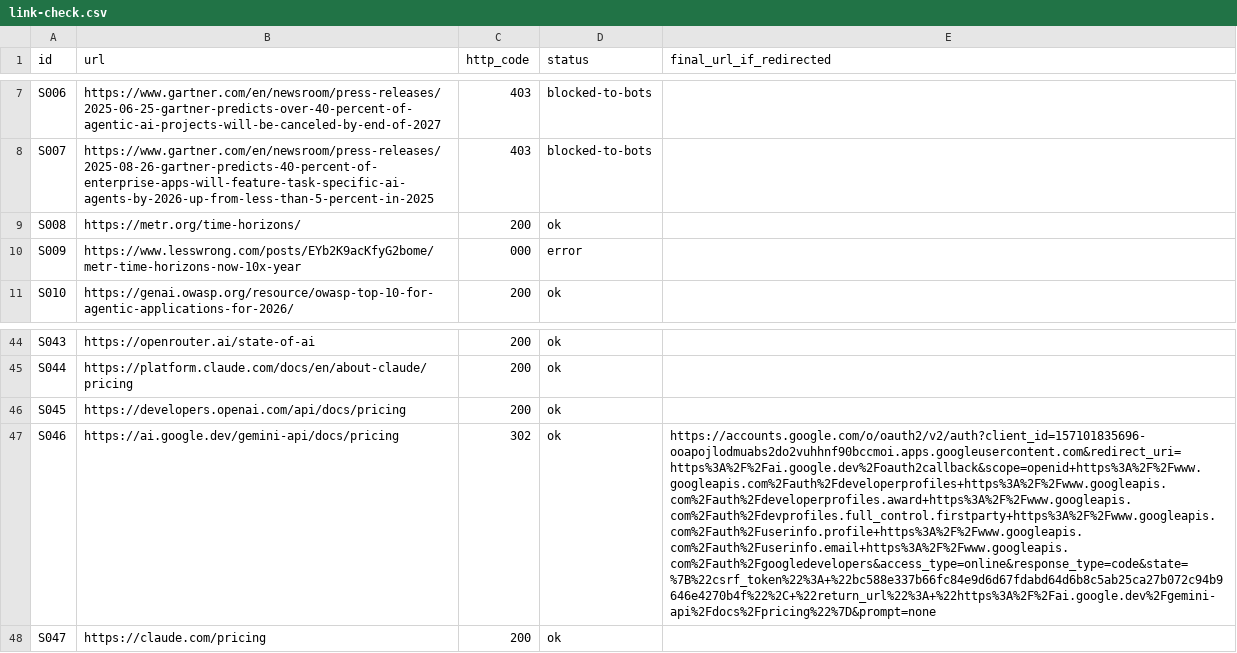
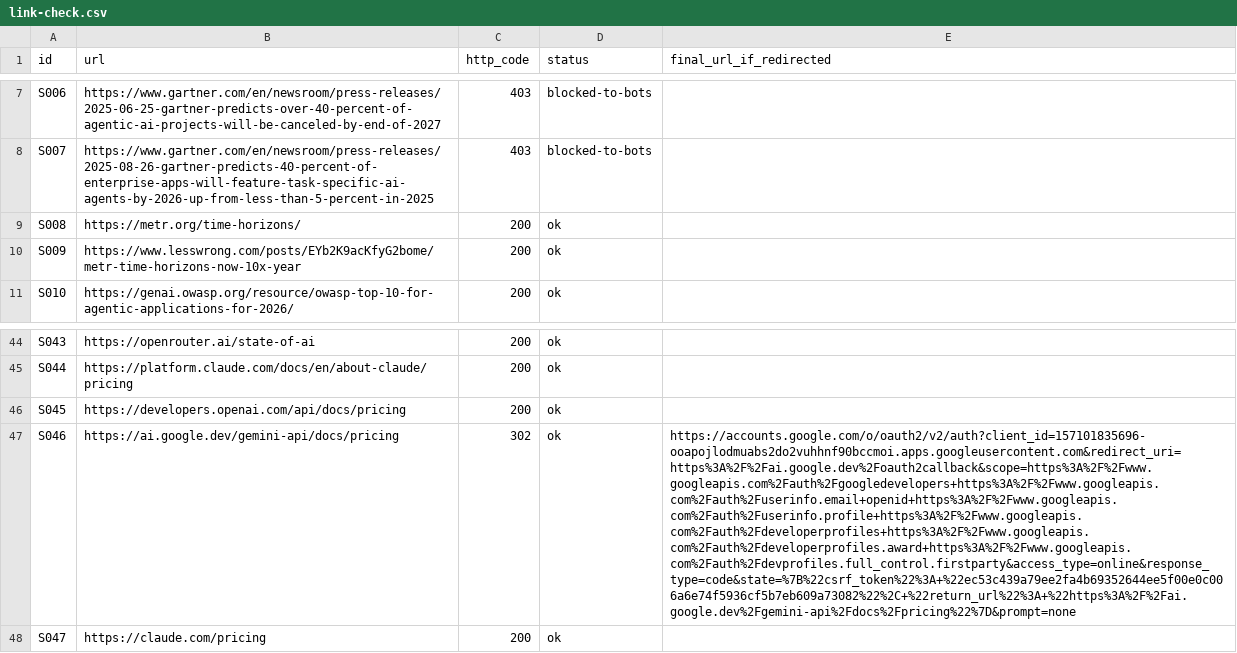
Before and after one commit to r0dolfs9/ai-agent-work, a CSV file: verification/link-check.csv, drawn as a sheet; only a part is shown, gaps mark what is left out; the diff covers the shown part only; the diff names each change by its address in the sheet, - before the commit and + after, or states it on an @@ line.

```diff
--- a/verification/link-check.csv
+++ b/verification/link-check.csv
-C10 (http_code): 000
+C10 (http_code): 200
-D10 (status): error
+D10 (status): ok
-E47 (final_url_if_redirected): https://accounts.google.com/o/oauth2/v2/auth?client_id=157101835696-ooapojlodmuabs2do2vuhhnf90bccmoi.apps.googleusercontent.com&redirect_uri=https%3A%2F%2Fai.google.dev%2Foauth2callback&scope=openid+https%3A%2F%2Fwww.googleapis.com%2Fauth%2Fdeveloperprofiles+https%3A%2F%2Fwww.googleapis.com%2Fauth%2Fdeveloperprofiles.award+https%3A%2F%2Fwww.googleapis.com%2Fauth%2Fdevprofiles.full_control.firstparty+https%3A%2F%2Fwww.googleapis.com%2Fauth%2Fuserinfo.profile+https%3A%2F%2Fwww.googleapis.com%2Fauth%2Fuserinfo.email+https%3A%2F%2Fwww.googleapis.com%2Fauth%2Fgoogledevelopers&access_type=online&response_type=code&state=%7B%22csrf_token%22%3A+%22bc588e337b66fc84e9d6d67fdabd64d6b8c5ab25ca27b072c94b9646e4270b4f%22%2C+%22return_url%22%3A+%22https%3A%2F%2Fai.google.dev%2Fgemini-api%2Fdocs%2Fpricing%22%7D&prompt=none
+E47 (final_url_if_redirected): https://accounts.google.com/o/oauth2/v2/auth?client_id=157101835696-ooapojlodmuabs2do2vuhhnf90bccmoi.apps.googleusercontent.com&redirect_uri=https%3A%2F%2Fai.google.dev%2Foauth2callback&scope=https%3A%2F%2Fwww.googleapis.com%2Fauth%2Fgoogledevelopers+https%3A%2F%2Fwww.googleapis.com%2Fauth%2Fuserinfo.email+openid+https%3A%2F%2Fwww.googleapis.com%2Fauth%2Fuserinfo.profile+https%3A%2F%2Fwww.googleapis.com%2Fauth%2Fdeveloperprofiles+https%3A%2F%2Fwww.googleapis.com%2Fauth%2Fdeveloperprofiles.award+https%3A%2F%2Fwww.googleapis.com%2Fauth%2Fdevprofiles.full_control.firstparty&access_type=online&response_type=code&state=%7B%22csrf_token%22%3A+%22ec53c439a79ee2fa4b69352644ee5f00e0c006a6e74f5936cf5b7eb609a73082%22%2C+%22return_url%22%3A+%22https%3A%2F%2Fai.google.dev%2Fgemini-api%2Fdocs%2Fpricing%22%7D&prompt=none
```
Also changed, not shown: 40 added rows elsewhere in this file, models/cost_model_results.csv, 53 other files.
